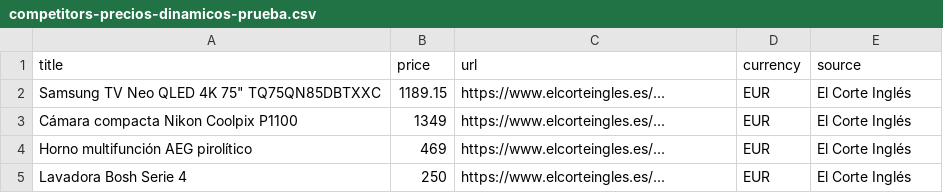
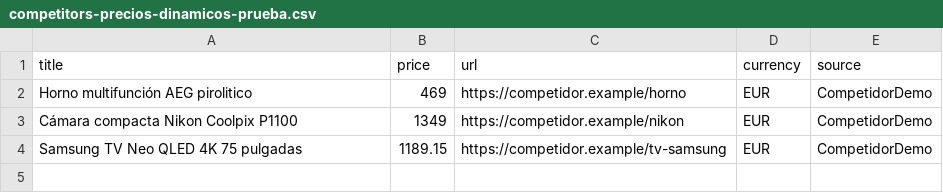
Before and after one commit to app-ecommerce-plugin/app-ecommerce, a CSV file: backend/public/competitors-precios-dinamicos-prueba.csv, drawn as a sheet.

```diff
--- a/backend/public/competitors-precios-dinamicos-prueba.csv
+++ b/backend/public/competitors-precios-dinamicos-prueba.csv
@@ -1,5 +1,4 @@
 title,price,url,currency,source
-Samsung TV Neo QLED 4K 75" TQ75QN85DBTXXC,1189.15,https://www.elcorteingles.es/...,EUR,El Corte Inglés
-Cámara compacta Nikon Coolpix P1100,1349,https://www.elcorteingles.es/...,EUR,El Corte Inglés
-Horno multifunción AEG pirolítico,469,https://www.elcorteingles.es/...,EUR,El Corte Inglés
-Lavadora Bosh Serie 4,250,https://www.elcorteingles.es/...,EUR,El Corte Inglés
+Horno multifunción AEG pirolitico,469,https://competidor.example/horno,EUR,CompetidorDemo
+Cámara compacta Nikon Coolpix P1100,1349,https://competidor.example/nikon,EUR,CompetidorDemo
+Samsung TV Neo QLED 4K 75 pulgadas,1189.15,https://competidor.example/tv-samsung,EUR,CompetidorDemo
```
